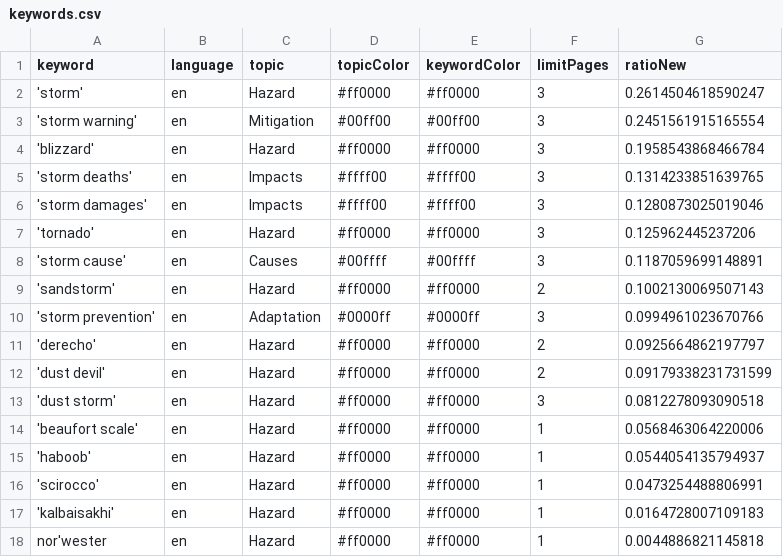
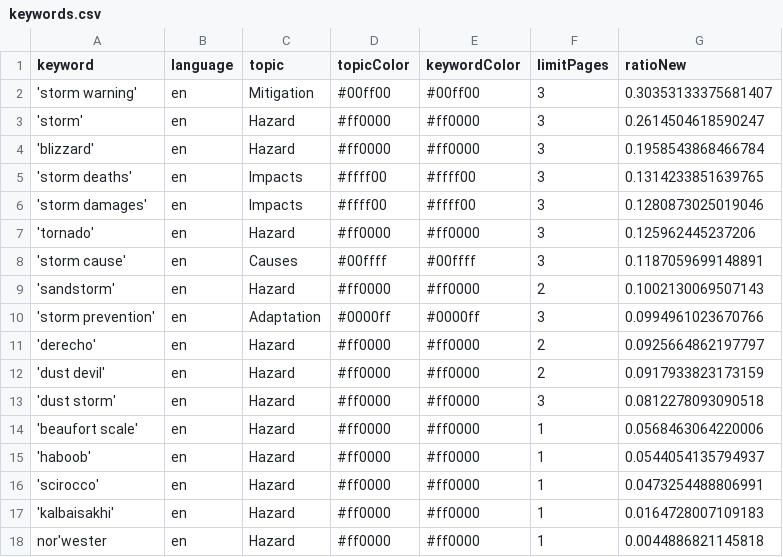
Before and after one commit to friedhumb-news/stormIsComing, a CSV file: keywords.csv, drawn as a sheet.

```diff
--- a/keywords.csv
+++ b/keywords.csv
@@ -1,4 +1,4 @@
 keyword,language,topic,topicColor,keywordColor,limitPages,ratioNew
+'storm warning',en,Mitigation,#00ff00,#00ff00,3,0.30353133375681407
 'storm',en,Hazard,#ff0000,#ff0000,3,0.2614504618590247
-'storm warning',en,Mitigation,#00ff00,#00ff00,3,0.2451561915165554
 'blizzard',en,Hazard,#ff0000,#ff0000,3,0.1958543868466784
@@ -11,3 +11,3 @@ keyword,language,topic,topicColor,keywordColor,limitPages,ratioNew
 'derecho',en,Hazard,#ff0000,#ff0000,2,0.0925664862197797
-'dust devil',en,Hazard,#ff0000,#ff0000,2,0.09179338231731599
+'dust devil',en,Hazard,#ff0000,#ff0000,2,0.0917933823173159
 'dust storm',en,Hazard,#ff0000,#ff0000,3,0.0812278093090518
```
Also changed, not shown: 3 other files.
